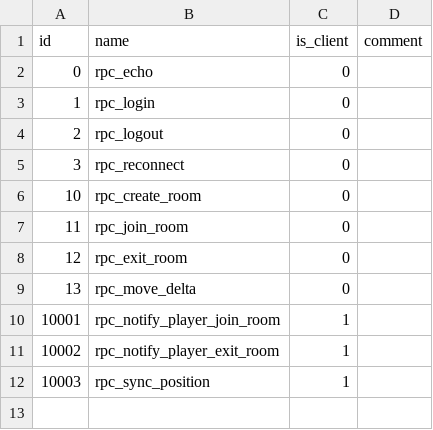
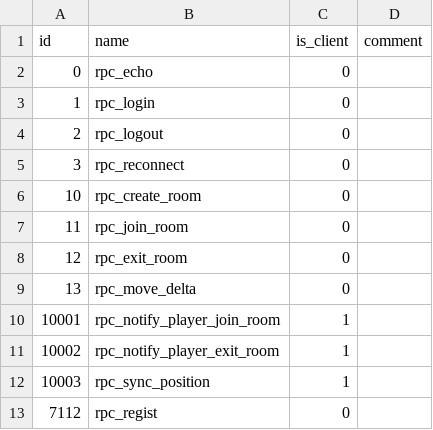
Before and after one commit to 3workman/CXServer, a CSV file: data/csv/rpc.csv, drawn as a sheet; the diff names each change by its address in the sheet, - before the commit and + after, or states it on an @@ line.

```diff
--- a/data/csv/rpc.csv
+++ b/data/csv/rpc.csv
+row 13: 7112 | rpc_regist | 0
```
Also changed, not shown: 21 other files.
